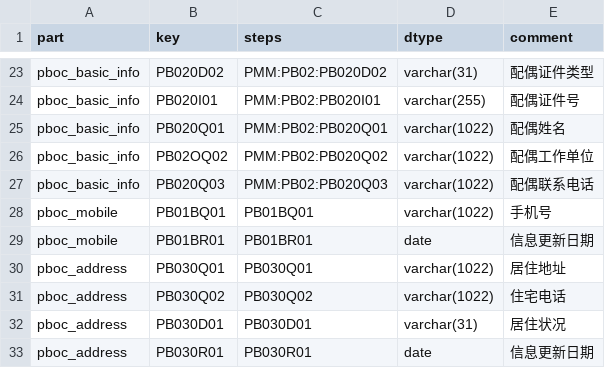
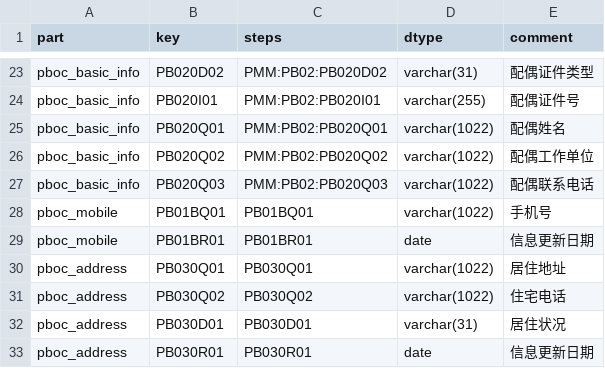
Before and after one commit to xyy15926/aki7proj, a CSV file: assets/pboc_fields.csv, drawn as a sheet; only a part is shown, gaps mark what is left out.

```diff
--- a/assets/pboc_fields.csv
+++ b/assets/pboc_fields.csv
@@ -25,3 +25,3 @@ pboc_basic_info,PB020I01,PMM:PB02:PB020I01,varchar(255),配偶证件号
 pboc_basic_info,PB020Q01,PMM:PB02:PB020Q01,varchar(1022),配偶姓名
-pboc_basic_info,PB02OQ02,PMM:PB02:PB020Q02,varchar(1022),配偶工作单位
+pboc_basic_info,PB020Q02,PMM:PB02:PB020Q02,varchar(1022),配偶工作单位
 pboc_basic_info,PB020Q03,PMM:PB02:PB020Q03,varchar(1022),配偶联系电话
```
Also changed, not shown: assets/pboc_parts.csv, 1 other file.
